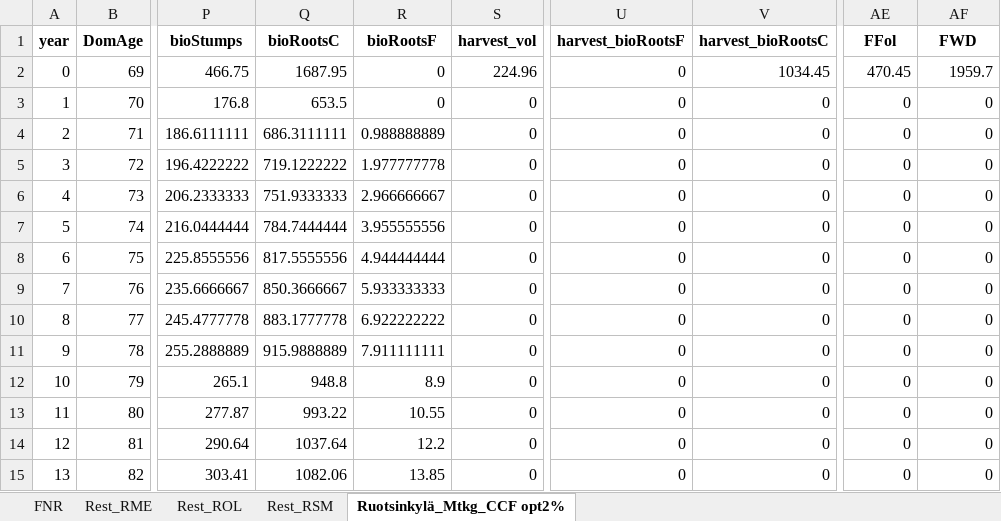
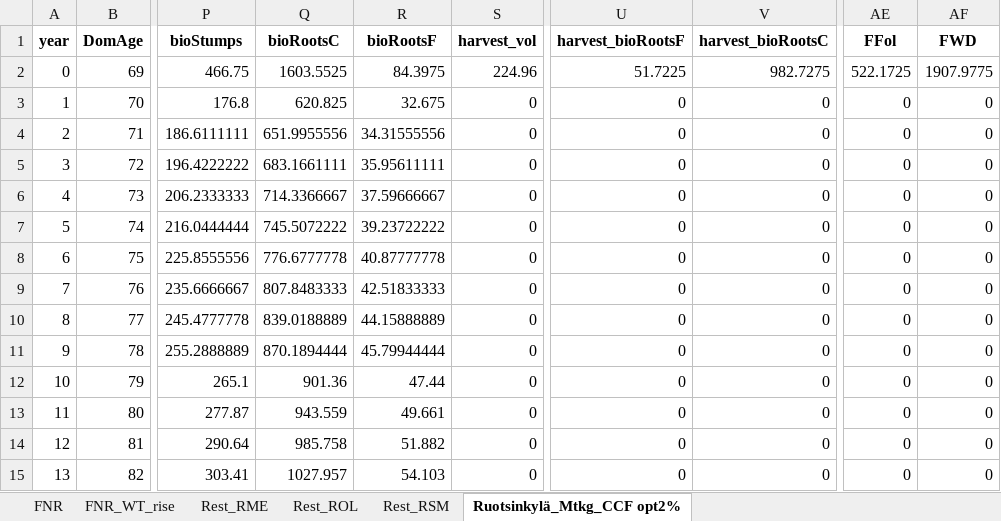
Before and after one commit to slauniainen/PeatlandForest_RF, an Excel workbook: Data/ES/Ruotsinkylä_Mtkg_CCF opt2%.xlsx, sheet Ruotsinkylä_Mtkg_CCF opt2%, drawn as a sheet; only a part is shown, gaps mark what is left out; values as stored, in another font and other column widths than the file's, no borders; the diff covers the shown part only; the diff names each change by its address in the sheet, - before the commit and + after, or states it on an @@ line.

```diff
--- a/Data/ES/Ruotsinkylä_Mtkg_CCF opt2%.xlsx (sheet Ruotsinkylä_Mtkg_CCF opt2%)
+++ b/Data/ES/Ruotsinkylä_Mtkg_CCF opt2%.xlsx (sheet Ruotsinkylä_Mtkg_CCF opt2%)
+sheet tab: FNR_WT_rise
-Q2 (bioRootsC): 1687.95
+Q2 (bioRootsC): 1603.5525
-R2 (bioRootsF): 0
+R2 (bioRootsF): 84.3975
-U2 (harvest_bioRootsF): 0
+U2 (harvest_bioRootsF): 51.7225
-V2 (harvest_bioRootsC): 1034.45
+V2 (harvest_bioRootsC): 982.7275
-AE2 (FFol): 470.45
+AE2 (FFol): 522.1725
-AF2 (FWD): 1959.7
+AF2 (FWD): 1907.9775
-Q3 (bioRootsC): 653.5
+Q3 (bioRootsC): 620.825
-R3 (bioRootsF): 0
+R3 (bioRootsF): 32.675
-Q4 (bioRootsC): 686.3111111
+Q4 (bioRootsC): 651.9955556
-R4 (bioRootsF): 0.988888889
+R4 (bioRootsF): 34.31555556
-Q5 (bioRootsC): 719.1222222
+Q5 (bioRootsC): 683.1661111
-R5 (bioRootsF): 1.977777778
+R5 (bioRootsF): 35.95611111
-Q6 (bioRootsC): 751.9333333
+Q6 (bioRootsC): 714.3366667
-R6 (bioRootsF): 2.966666667
+R6 (bioRootsF): 37.59666667
-Q7 (bioRootsC): 784.7444444
+Q7 (bioRootsC): 745.5072222
-R7 (bioRootsF): 3.955555556
+R7 (bioRootsF): 39.23722222
-Q8 (bioRootsC): 817.5555556
+Q8 (bioRootsC): 776.6777778
-R8 (bioRootsF): 4.944444444
+R8 (bioRootsF): 40.87777778
-Q9 (bioRootsC): 850.3666667
+Q9 (bioRootsC): 807.8483333
-R9 (bioRootsF): 5.933333333
+R9 (bioRootsF): 42.51833333
-Q10 (bioRootsC): 883.1777778
+Q10 (bioRootsC): 839.0188889
-R10 (bioRootsF): 6.922222222
+R10 (bioRootsF): 44.15888889
-Q11 (bioRootsC): 915.9888889
+Q11 (bioRootsC): 870.1894444
-R11 (bioRootsF): 7.911111111
+R11 (bioRootsF): 45.79944444
-Q12 (bioRootsC): 948.8
+Q12 (bioRootsC): 901.36
-R12 (bioRootsF): 8.9
+R12 (bioRootsF): 47.44
-Q13 (bioRootsC): 993.22
+Q13 (bioRootsC): 943.559
-R13 (bioRootsF): 10.55
+R13 (bioRootsF): 49.661
-Q14 (bioRootsC): 1037.64
+Q14 (bioRootsC): 985.758
-R14 (bioRootsF): 12.2
+R14 (bioRootsF): 51.882
-Q15 (bioRootsC): 1082.06
+Q15 (bioRootsC): 1027.957
-R15 (bioRootsF): 13.85
+R15 (bioRootsF): 54.103
```
Also changed, not shown: 656 edited cells elsewhere in this sheet, sheet FNR, sheet Rest_RME, sheet Rest_ROL, Data/ES/Ruotsinkylä_Mtkg_CCF opt4%.xlsx, Data/ES/Ruotsinkylä_Mtkg_RF opt2%.xlsx, 15 other files.
